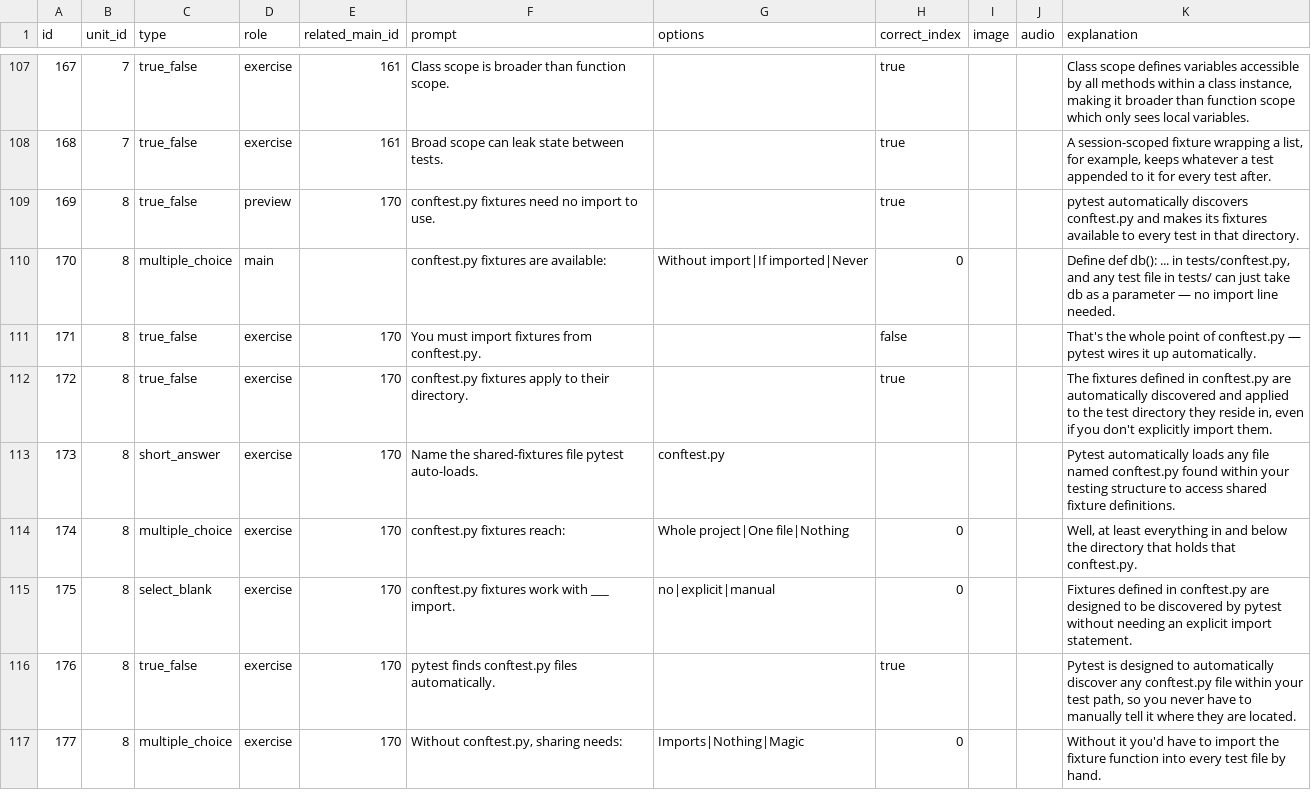
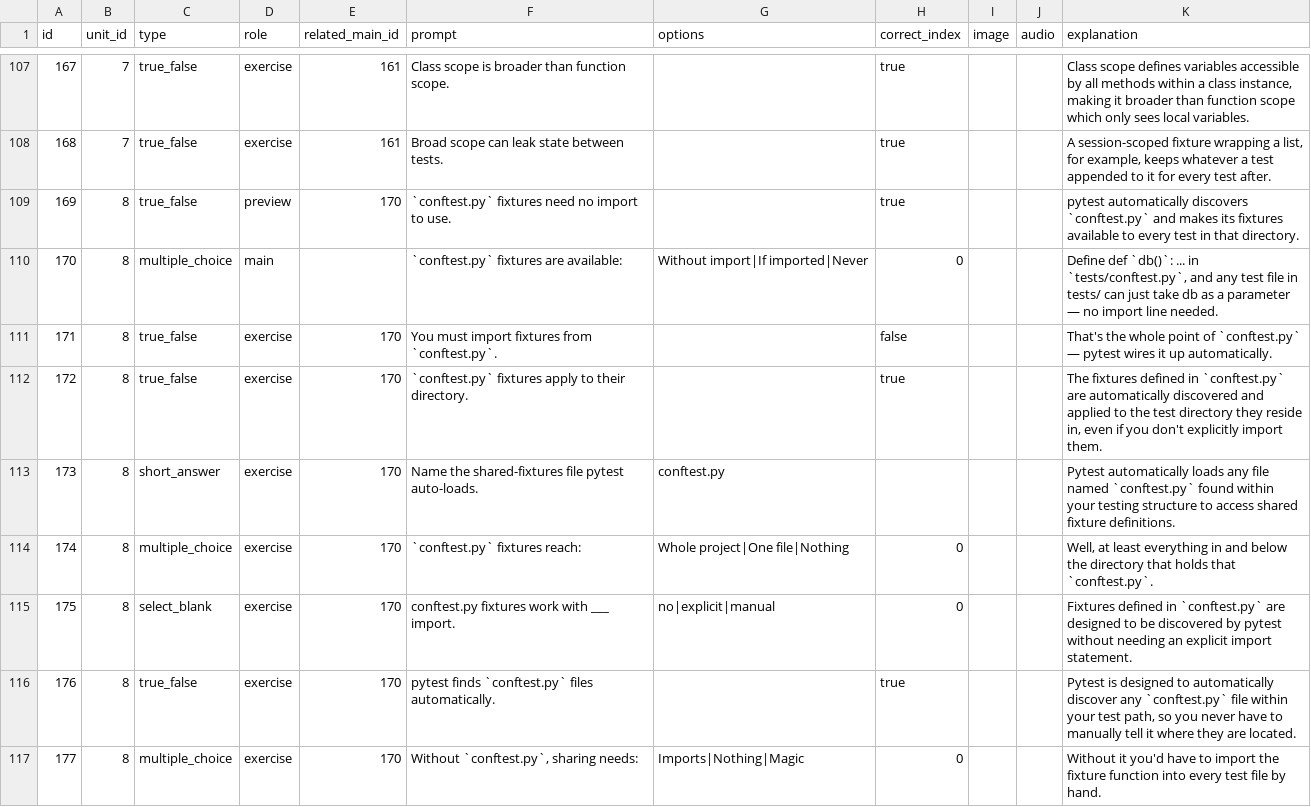
Before and after one commit to yaaddi-courses/testing-with-pytest, a CSV file: source/cards.csv, drawn as a sheet; only a part is shown, gaps mark what is left out; the diff covers the shown part only; the diff names each change by its address in the sheet, - before the commit and + after, or states it on an @@ line.

```diff
--- a/source/cards.csv
+++ b/source/cards.csv
-F109 (prompt): conftest.py fixtures need no import to use.
+F109 (prompt): `conftest.py` fixtures need no import to use.
-K109 (explanation): …automatically discovers conftest.py and makes…
+K109 (explanation): …automatically discovers `conftest.py` and makes…
-F110 (prompt): conftest.py fixtures are available:
+F110 (prompt): `conftest.py` fixtures are available:
-K110 (explanation): Define def db(): ... in tests/conftest.py, and any…
+K110 (explanation): Define def `db()`: ... in `tests/conftest.py`, and any…
-F111 (prompt): You must import fixtures from conftest.py.
+F111 (prompt): You must import fixtures from `conftest.py`.
-K111 (explanation): …point of conftest.py — pytest…
+K111 (explanation): …point of `conftest.py` — pytest…
-F112 (prompt): conftest.py fixtures apply…
+F112 (prompt): `conftest.py` fixtures apply…
-K112 (explanation): …defined in conftest.py are automatically…
+K112 (explanation): …defined in `conftest.py` are automatically…
-K113 (explanation): …file named conftest.py found within…
+K113 (explanation): …file named `conftest.py` found within…
-F114 (prompt): conftest.py fixtures reach:
+F114 (prompt): `conftest.py` fixtures reach:
-K114 (explanation): …holds that conftest.py.
+K114 (explanation): …holds that `conftest.py`.
-K115 (explanation): …defined in conftest.py are designed…
+K115 (explanation): …defined in `conftest.py` are designed…
-F116 (prompt): pytest finds conftest.py files automatically.
+F116 (prompt): pytest finds `conftest.py` files automatically.
-K116 (explanation): …discover any conftest.py file within…
+K116 (explanation): …discover any `conftest.py` file within…
-F117 (prompt): Without conftest.py, sharing needs:
+F117 (prompt): Without `conftest.py`, sharing needs:
```
Also changed, not shown: 94 edited cells elsewhere in this file, source/meta.csv, 2 other files.
